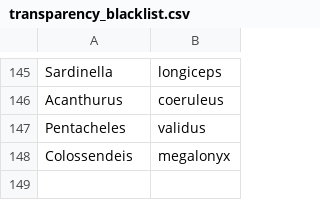
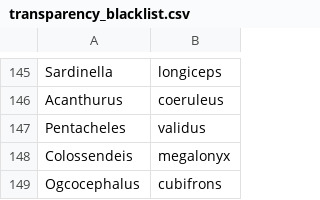
Before and after one commit to victoria-tiki/pelagica, a CSV file: data/processed/transparency_blacklist.csv, drawn as a sheet; only a part is shown, gaps mark what is left out; the diff names each change by its address in the sheet, - before the commit and + after, or states it on an @@ line.

```diff
--- a/data/processed/transparency_blacklist.csv
+++ b/data/processed/transparency_blacklist.csv
+row 149: Ogcocephalus | cubifrons
```
Also changed, not shown: data/processed/fav_events.csv, data/processed/fav_state.csv, 3 other files.
